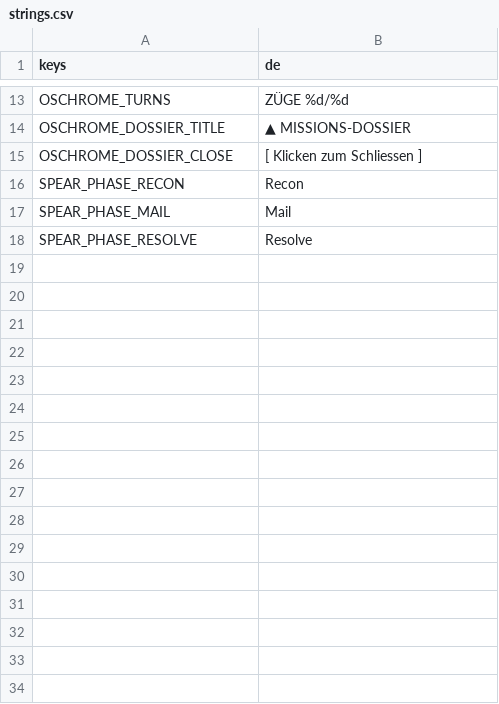
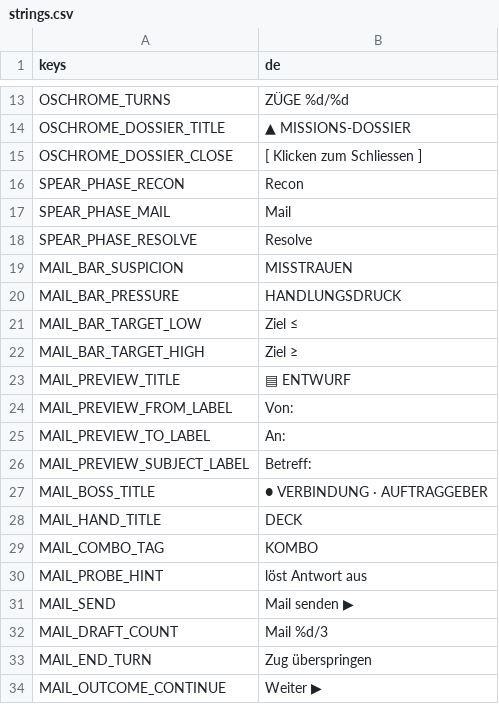
Before and after one commit to FHNW-Security-Lab-Student-Projects/ip6-offensive-security-awareness-game, a CSV file: resources/i18n/strings.csv, drawn as a sheet; only a part is shown, gaps mark what is left out.

```diff
--- a/resources/i18n/strings.csv
+++ b/resources/i18n/strings.csv
@@ -18 +18,17 @@ SPEAR_PHASE_MAIL,Mail
 SPEAR_PHASE_RESOLVE,Resolve
+MAIL_BAR_SUSPICION,MISSTRAUEN
+MAIL_BAR_PRESSURE,HANDLUNGSDRUCK
+MAIL_BAR_TARGET_LOW,Ziel ≤
+MAIL_BAR_TARGET_HIGH,Ziel ≥
+MAIL_PREVIEW_TITLE,▤ ENTWURF
+MAIL_PREVIEW_FROM_LABEL,Von:
+MAIL_PREVIEW_TO_LABEL,An:
+MAIL_PREVIEW_SUBJECT_LABEL,Betreff:
+MAIL_BOSS_TITLE,● VERBINDUNG · AUFTRAGGEBER
+MAIL_HAND_TITLE,DECK
+MAIL_COMBO_TAG,KOMBO
+MAIL_PROBE_HINT,löst Antwort aus
+MAIL_SEND,Mail senden ▶
+MAIL_DRAFT_COUNT,Mail %d/3
+MAIL_END_TURN,Zug überspringen
+MAIL_OUTCOME_CONTINUE,Weiter ▶
```
Also changed, not shown: resources/i18n/mail_content.csv, 19 other files.
